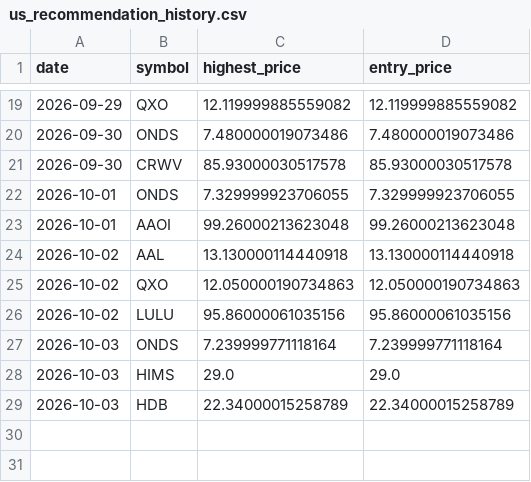
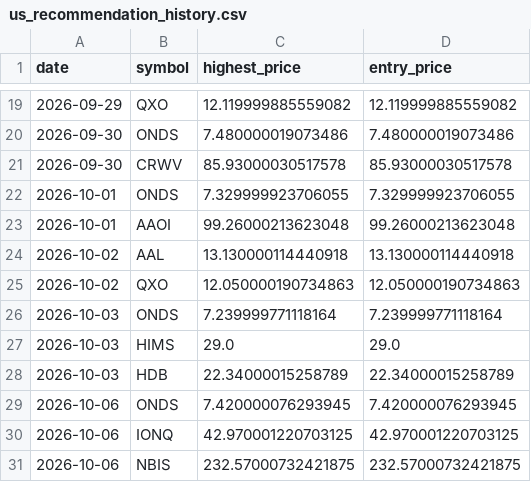
Before and after one commit to Stock-tsuboi/stock-screener, a CSV file: us_recommendation_history.csv, drawn as a sheet; only a part is shown, gaps mark what is left out; removed rows and columns are numbered as before the commit, all else as after; the diff names each change by its address in the sheet, - before the commit and + after, or states it on an @@ line.

```diff
--- a/us_recommendation_history.csv
+++ b/us_recommendation_history.csv
-row 26: 2026-10-02 | LULU | 95.86000061035156 | 95.86000061035156
+row 29: 2026-10-06 | ONDS | 7.420000076293945 | 7.420000076293945
+row 30: 2026-10-06 | IONQ | 42.970001220703125 | 42.970001220703125
+row 31: 2026-10-06 | NBIS | 232.57000732421875 | 232.57000732421875
```
